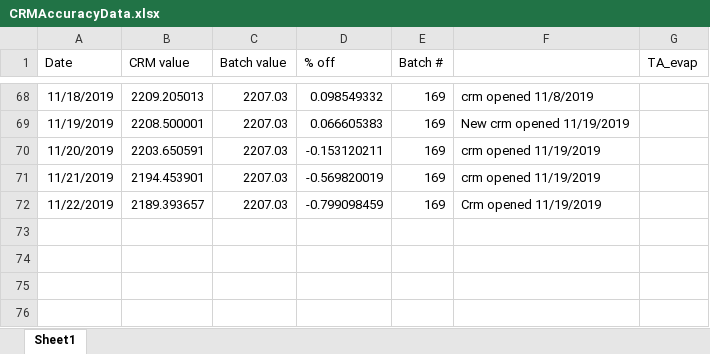
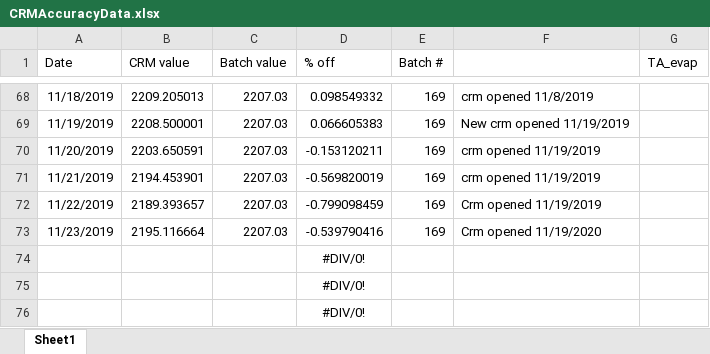
Before and after one commit to SilbigerLab/Titrator, an Excel workbook: Data/CRMAccuracyData.xlsx, sheet Sheet1, drawn as a sheet; only a part is shown, gaps mark what is left out; values as stored, in another font and other column widths than the file's, no borders; the diff names each change by its address in the sheet, - before the commit and + after, or states it on an @@ line.

```diff
--- a/Data/CRMAccuracyData.xlsx (sheet Sheet1)
+++ b/Data/CRMAccuracyData.xlsx (sheet Sheet1)
+row 73: 11/23/2019 | 2195.116664 | 2207.03 | -0.539790416 | 169 | Crm opened 11/19/2020
+row 74:  |  |  | #DIV/0!
+row 75:  |  |  | #DIV/0!
+row 76:  |  |  | #DIV/0!
```
Also changed, not shown: 9 other files.
